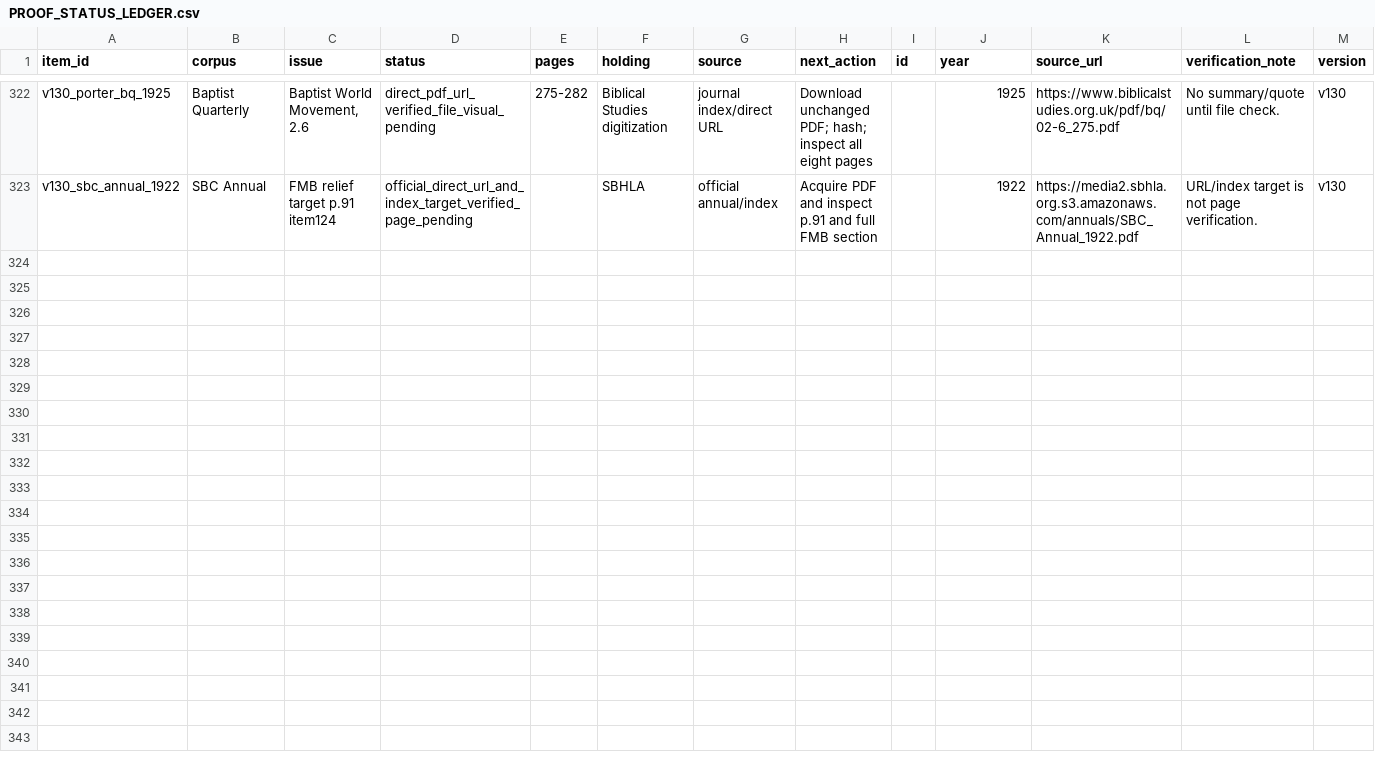
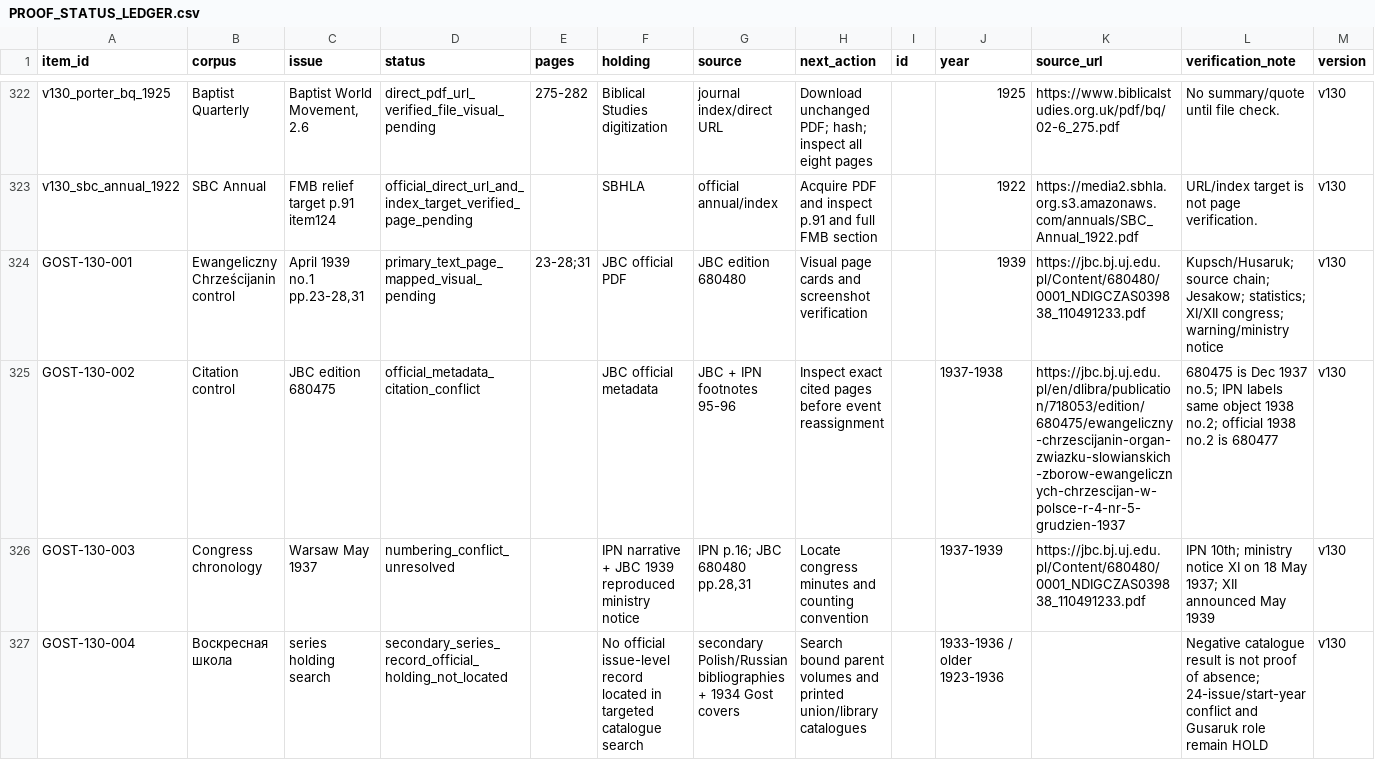
Before and after one commit to FedorMilovanov/Research, a CSV file: БАПТИСТЫ РОССИИ/baptists_v120_TRUE_GROUPED/data/PROOF_STATUS_LEDGER.csv, drawn as a sheet; only a part is shown, gaps mark what is left out.

Commit message:
research(baptists): add JBC citation and congress controls

```diff
--- a/БАПТИСТЫ РОССИИ/baptists_v120_TRUE_GROUPED/data/PROOF_STATUS_LEDGER.csv
+++ b/БАПТИСТЫ РОССИИ/baptists_v120_TRUE_GROUPED/data/PROOF_STATUS_LEDGER.csv
@@ -323 +323,5 @@ v130_porter_bq_1925,Baptist Quarterly,"Baptist World Movement, 2.6",direct_pdf_u
 v130_sbc_annual_1922,SBC Annual,FMB relief target p.91 item124,official_direct_url_and_index_target_verified_page_pending,,SBHLA,official annual/index,Acquire PDF and inspect p.91 and full FMB section,,1922,https://media2.sbhla.org.s3.amazonaws.com/annuals/SBC_Annual_1922.pdf,URL/index target is not page verification.,v130
+GOST-130-001,Ewangeliczny Chrześcijanin control,"April 1939 no.1 pp.23-28,31",primary_text_page_mapped_visual_pending,23-28;31,JBC official PDF,JBC edition 680480,Visual page cards and screenshot verification,,1939,https://jbc.bj.uj.edu.pl/Content/680480/0001_NDIGCZAS039838_110491233.pdf,Kupsch/Husaruk; source chain; Jesakow; statistics; XI/XII congress; warning/ministry notice,v130
+GOST-130-002,Citation control,JBC edition 680475,official_metadata_citation_conflict,,JBC official metadata,JBC + IPN footnotes 95-96,Inspect exact cited pages before event reassignment,,1937-1938,https://jbc.bj.uj.edu.pl/en/dlibra/publication/718053/edition/680475/ewangeliczny-chrzescijanin-organ-zwiazku-slowianskich-zborow-ewangelicznych-chrzescijan-w-polsce-r-4-nr-5-grudzien-1937,680475 is Dec 1937 no.5; IPN labels same object 1938 no.2; official 1938 no.2 is 680477,v130
+GOST-130-003,Congress chronology,Warsaw May 1937,numbering_conflict_unresolved,,IPN narrative + JBC 1939 reproduced ministry notice,"IPN p.16; JBC 680480 pp.28,31",Locate congress minutes and counting convention,,1937-1939,https://jbc.bj.uj.edu.pl/Content/680480/0001_NDIGCZAS039838_110491233.pdf,IPN 10th; ministry notice XI on 18 May 1937; XII announced May 1939,v130
+GOST-130-004,Воскресная школа,series holding search,secondary_series_record_official_holding_not_located,,No official issue-level record located in targeted catalogue search,secondary Polish/Russian bibliographies + 1934 Gost covers,Search bound parent volumes and printed union/library catalogues,,1933-1936 / older 1923-1936,,Negative catalogue result is not proof of absence; 24-issue/start-year conflict and Gusaruk role remain HOLD,v130
```
Also changed, not shown: БАПТИСТЫ РОССИИ/baptists_v120_TRUE_GROUPED/data/NEXT_MICROBATCH.csv, БАПТИСТЫ РОССИИ/baptists_v120_TRUE_GROUPED/data/SOURCE_ANCHORS.csv, 4 other files.
